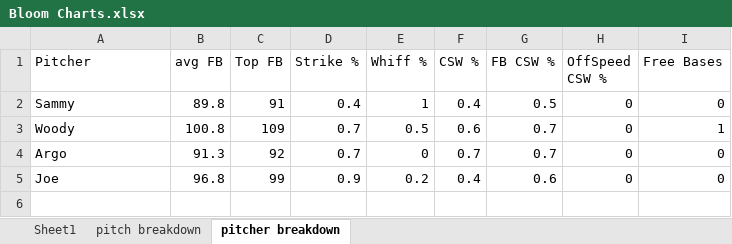
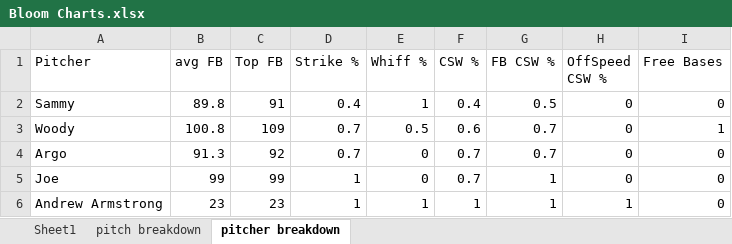
Before and after one commit to drewbeno1/data_base, an Excel workbook: Bloom Charts.xlsx, sheet pitcher breakdown, drawn as a sheet; values as stored, in another font and other column widths than the file's, no borders; the diff names each change by its address in the sheet, - before the commit and + after, or states it on an @@ line.

```diff
--- a/Bloom Charts.xlsx (sheet pitcher breakdown)
+++ b/Bloom Charts.xlsx (sheet pitcher breakdown)
-B5 (avg FB): 96.8
+B5 (avg FB): 99
-D5 (Strike %): 0.9
+D5 (Strike %): 1
-E5 (Whiff %): 0.2
+E5 (Whiff %): 0
-F5 (CSW %): 0.4
+F5 (CSW %): 0.7
-G5 (FB CSW %): 0.6
+G5 (FB CSW %): 1
+row 6: Andrew Armstrong | 23 | 23 | 1 | 1 | 1 | 1 | 1 | 0
```
Also changed, not shown: sheet pitch breakdown, sheet Sheet1, 2 other files.
